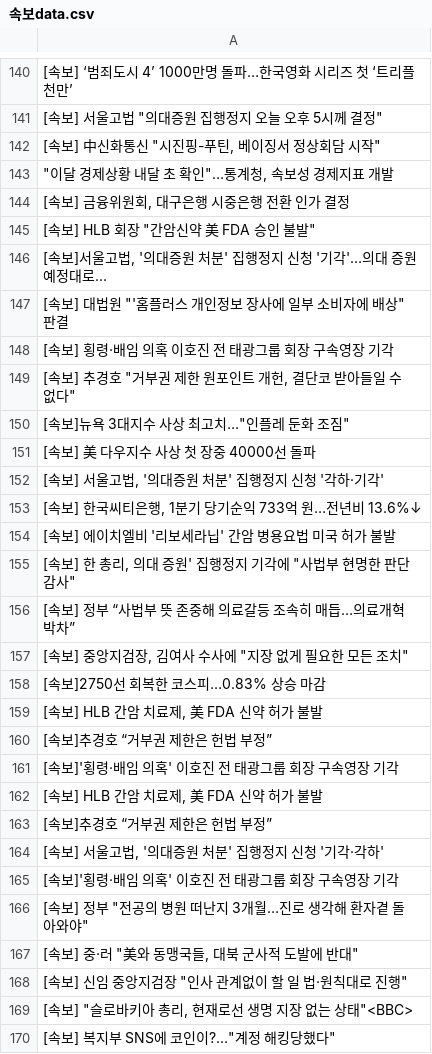
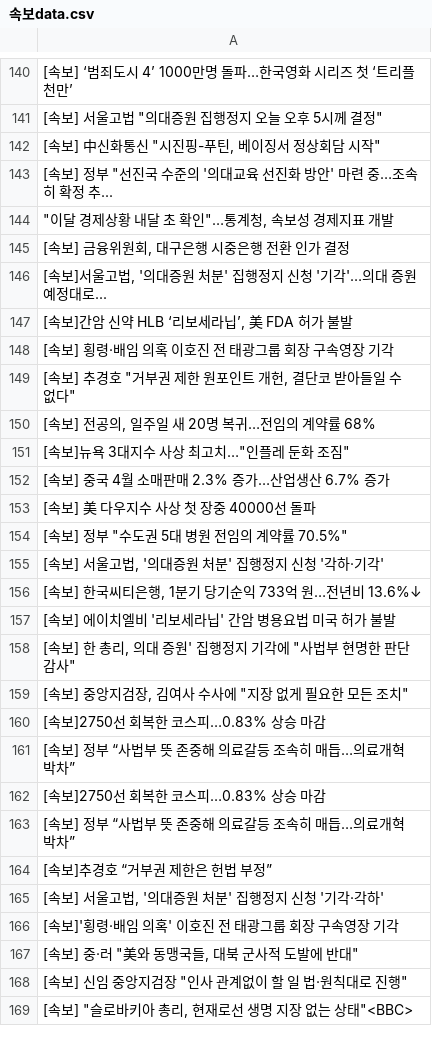
Before and after one commit to devopspark/GitNews, a CSV file: 속보data.csv, drawn as a sheet; only a part is shown, gaps mark what is left out; the diff covers the shown part only.

```diff
--- a/속보data.csv
+++ b/속보data.csv
@@ -142,11 +142,14 @@
 "[속보] 中신화통신 ""시진핑-푸틴, 베이징서 정상회담 시작"""
+"[속보] 정부 ""선진국 수준의 '의대교육 선진화 방안' 마련 중…조속히 확정 추..."
 """이달 경제상황 내달 초 확인""…통계청, 속보성 경제지표 개발"
 "[속보] 금융위원회, 대구은행 시중은행 전환 인가 결정"
-"[속보] HLB 회장 ""간암신약 美 FDA 승인 불발"""
 "[속보]서울고법, '의대증원 처분' 집행정지 신청 '기각'…의대 증원 예정대로..."
-"[속보] 대법원 ""'홈플러스 개인정보 장사에 일부 소비자에 배상"" 판결"
+"[속보]간암 신약 HLB ‘리보세라닙’, 美 FDA 허가 불발"
 [속보] 횡령·배임 의혹 이호진 전 태광그룹 회장 구속영장 기각
 "[속보] 추경호 ""거부권 제한 원포인트 개헌, 결단코 받아들일 수 없다"""
+"[속보] 전공의, 일주일 새 20명 복귀…전임의 계약률 68%"
 "[속보]뉴욕 3대지수 사상 최고치…""인플레 둔화 조짐"""
+[속보] 중국 4월 소매판매 2.3% 증가…산업생산 6.7% 증가
 [속보] 美 다우지수 사상 첫 장중 40000선 돌파
+"[속보] 정부 ""수도권 5대 병원 전임의 계약률 70.5%"""
 "[속보] 서울고법, '의대증원 처분' 집행정지 신청 '각하·기각'"
@@ -155,9 +158,7 @@
 "[속보] 한 총리, 의대 증원' 집행정지 기각에 ""사법부 현명한 판단 감사"""
-[속보] 정부 “사법부 뜻 존중해 의료갈등 조속히 매듭…의료개혁 박차”
 "[속보] 중앙지검장, 김여사 수사에 ""지장 없게 필요한 모든 조치"""
 [속보]2750선 회복한 코스피…0.83% 상승 마감
-"[속보] HLB 간암 치료제, 美 FDA 신약 허가 불발"
-[속보]추경호 “거부권 제한은 헌법 부정”
-[속보]'횡령·배임 의혹' 이호진 전 태광그룹 회장 구속영장 기각
-"[속보] HLB 간암 치료제, 美 FDA 신약 허가 불발"
+[속보] 정부 “사법부 뜻 존중해 의료갈등 조속히 매듭…의료개혁 박차”
+[속보]2750선 회복한 코스피…0.83% 상승 마감
+[속보] 정부 “사법부 뜻 존중해 의료갈등 조속히 매듭…의료개혁 박차”
 [속보]추경호 “거부권 제한은 헌법 부정”
@@ -165,3 +166,2 @@
 [속보]'횡령·배임 의혹' 이호진 전 태광그룹 회장 구속영장 기각
-"[속보] 정부 ""전공의 병원 떠난지 3개월…진로 생각해 환자곁 돌아와야"""
 "[속보] 중·러 ""美와 동맹국들, 대북 군사적 도발에 반대"""
@@ -169,2 +169 @@
 "[속보] ""슬로바키아 총리, 현재로선 생명 지장 없는 상태""<BBC>"
-"[속보] 복지부 SNS에 코인이?…""계정 해킹당했다"""
```
Also changed, not shown: 21 added rows, 22 removed rows, 19 moved rows and 10 edited cells elsewhere in this file.
